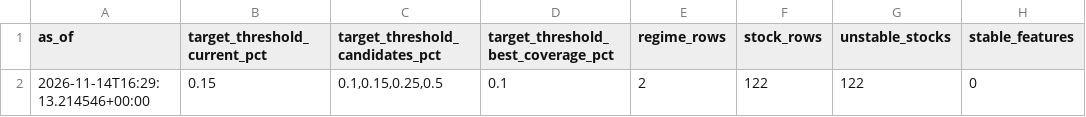
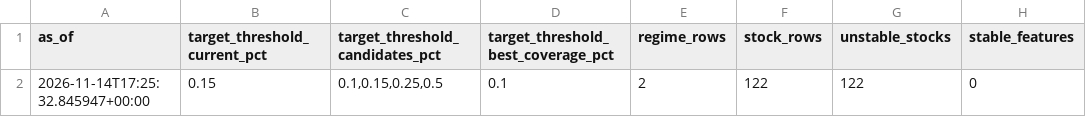
Before and after one commit to vishwasgarg5/stock-picker, a CSV file: data/model_governance_summary.csv, drawn as a sheet; only a part is shown; the diff names each change by its address in the sheet, - before the commit and + after, or states it on an @@ line.

```diff
--- a/data/model_governance_summary.csv
+++ b/data/model_governance_summary.csv
-A2 (as_of): 2026-11-14T16:29:13.214546+00:00
+A2 (as_of): 2026-11-14T17:25:32.845947+00:00
```
Also changed, not shown: data/directional_model_validation.csv, data/index_intelligence_summary.csv, 7 other files.
